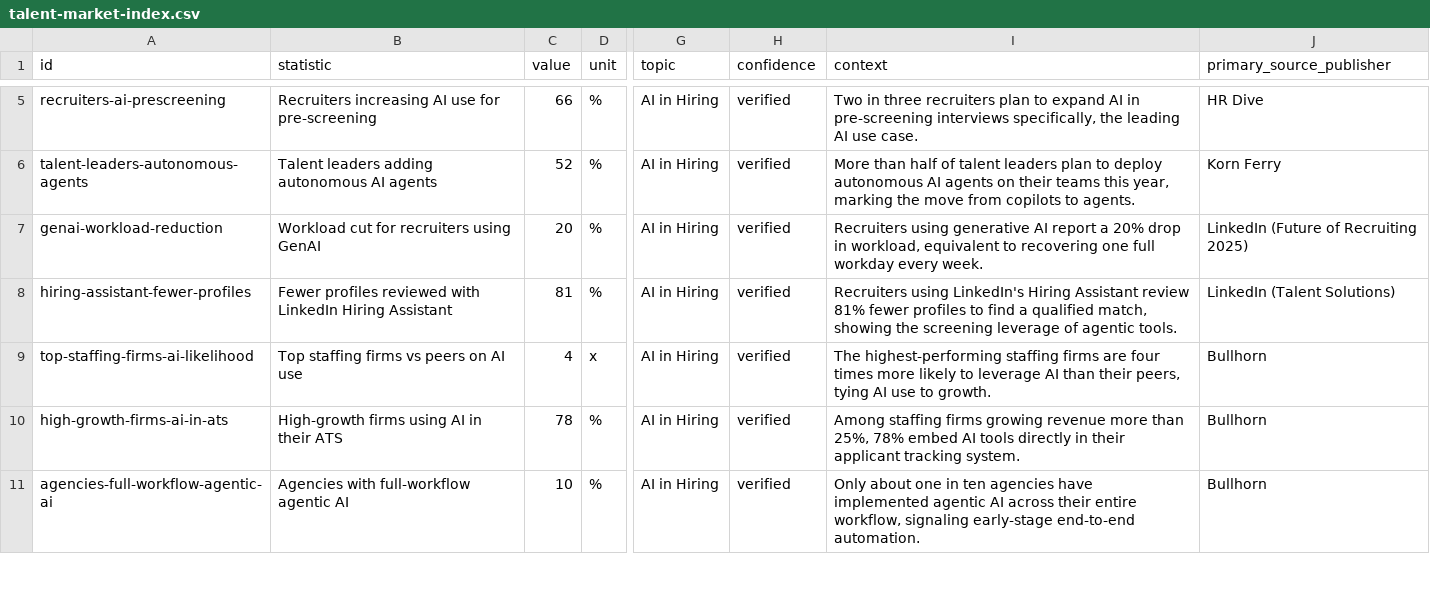
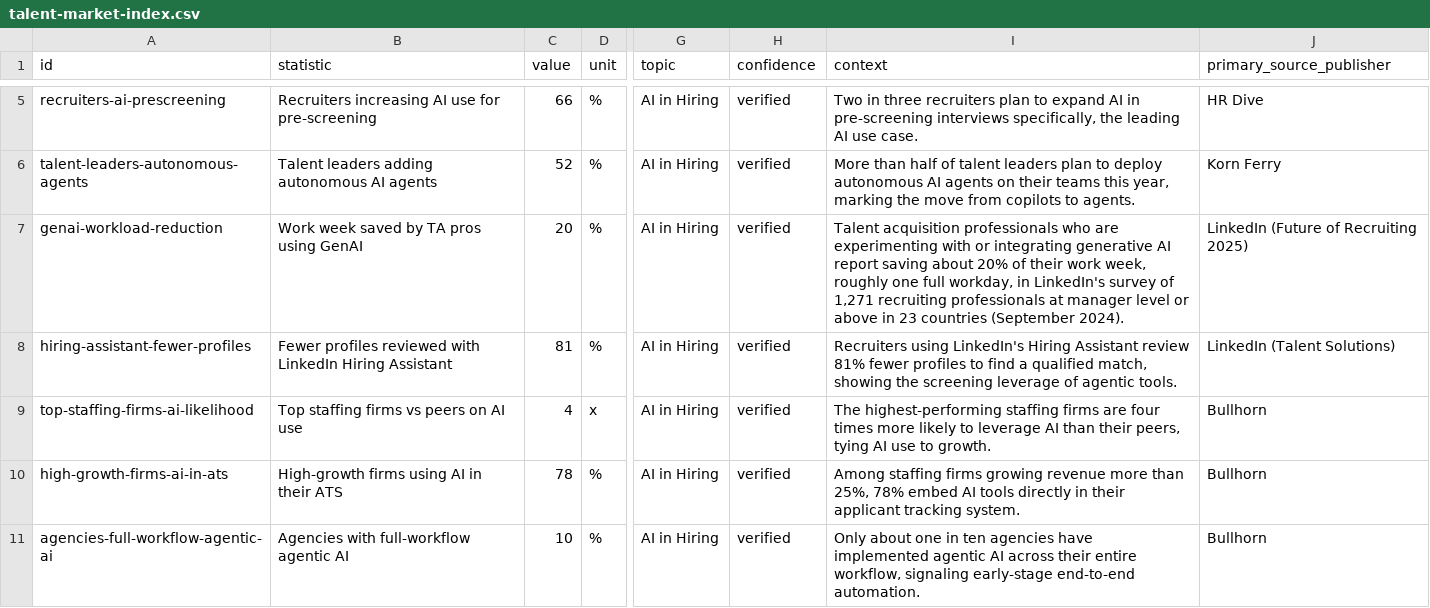
Before and after one commit to herohunt-ai/talent-market-index, a CSV file: talent-market-index.csv, drawn as a sheet; only a part is shown, gaps mark what is left out; the diff covers the shown part only; the diff names each change by its address in the sheet, - before the commit and + after, or states it on an @@ line.

```diff
--- a/talent-market-index.csv
+++ b/talent-market-index.csv
-B7 (statistic): Workload cut for recruiters using GenAI
+B7 (statistic): Work week saved by TA pros using GenAI
-I7 (context): Recruiters using generative AI report a 20% drop in workload, equivalent to recovering one full workday every week.
+I7 (context): Talent acquisition professionals who are experimenting with or integrating generative AI report saving about 20% of their work week, roughly one full workday, in LinkedIn's survey of 1,271 recruiting professionals at manager level or above in 23 countries (September 2024).
```
Also changed, not shown: 3 removed rows and 12 edited cells elsewhere in this file, 3 other files.
